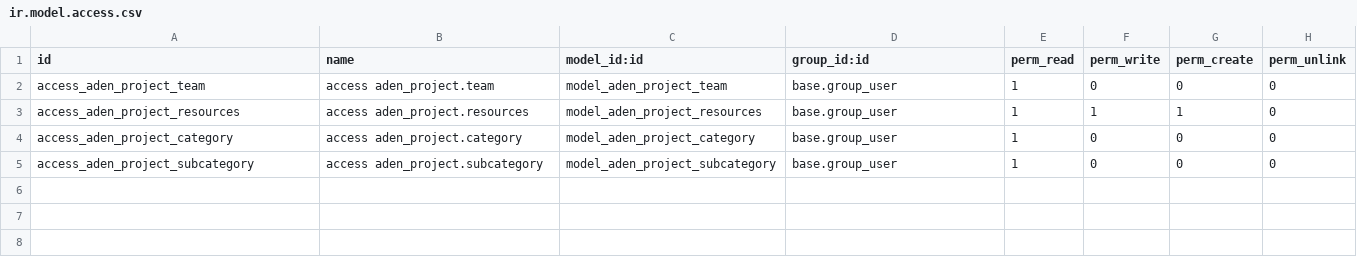
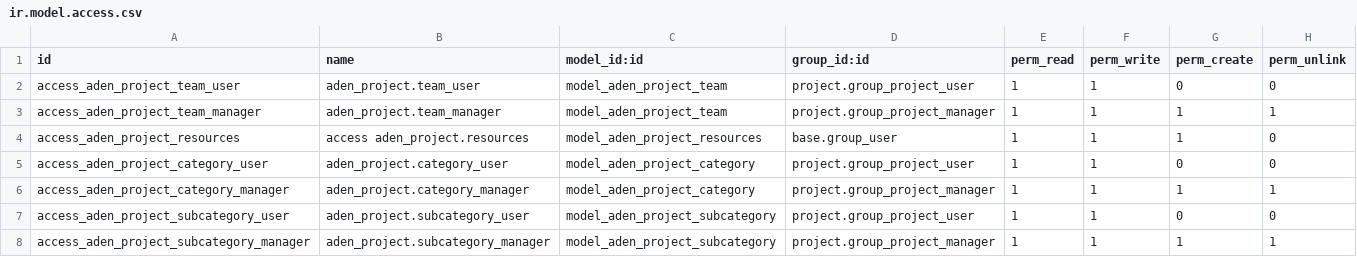
Before and after one commit to aagueroaden/aden_project, a CSV file: security/ir.model.access.csv, drawn as a sheet.

```diff
--- a/security/ir.model.access.csv
+++ b/security/ir.model.access.csv
@@ -1,5 +1,8 @@
 id,name,model_id:id,group_id:id,perm_read,perm_write,perm_create,perm_unlink
-access_aden_project_team,access aden_project.team,model_aden_project_team,base.group_user,1,0,0,0
+access_aden_project_team_user,aden_project.team_user,model_aden_project_team,project.group_project_user,1,1,0,0
+access_aden_project_team_manager,aden_project.team_manager,model_aden_project_team,project.group_project_manager,1,1,1,1
 access_aden_project_resources,access aden_project.resources,model_aden_project_resources,base.group_user,1,1,1,0
-access_aden_project_category,access aden_project.category,model_aden_project_category,base.group_user,1,0,0,0
-access_aden_project_subcategory,access aden_project.subcategory,model_aden_project_subcategory,base.group_user,1,0,0,0
+access_aden_project_category_user,aden_project.category_user,model_aden_project_category,project.group_project_user,1,1,0,0
+access_aden_project_category_manager,aden_project.category_manager,model_aden_project_category,project.group_project_manager,1,1,1,1
+access_aden_project_subcategory_user,aden_project.subcategory_user,model_aden_project_subcategory,project.group_project_user,1,1,0,0
+access_aden_project_subcategory_manager,aden_project.subcategory_manager,model_aden_project_subcategory,project.group_project_manager,1,1,1,1
```
Also changed, not shown: 7 other files.
